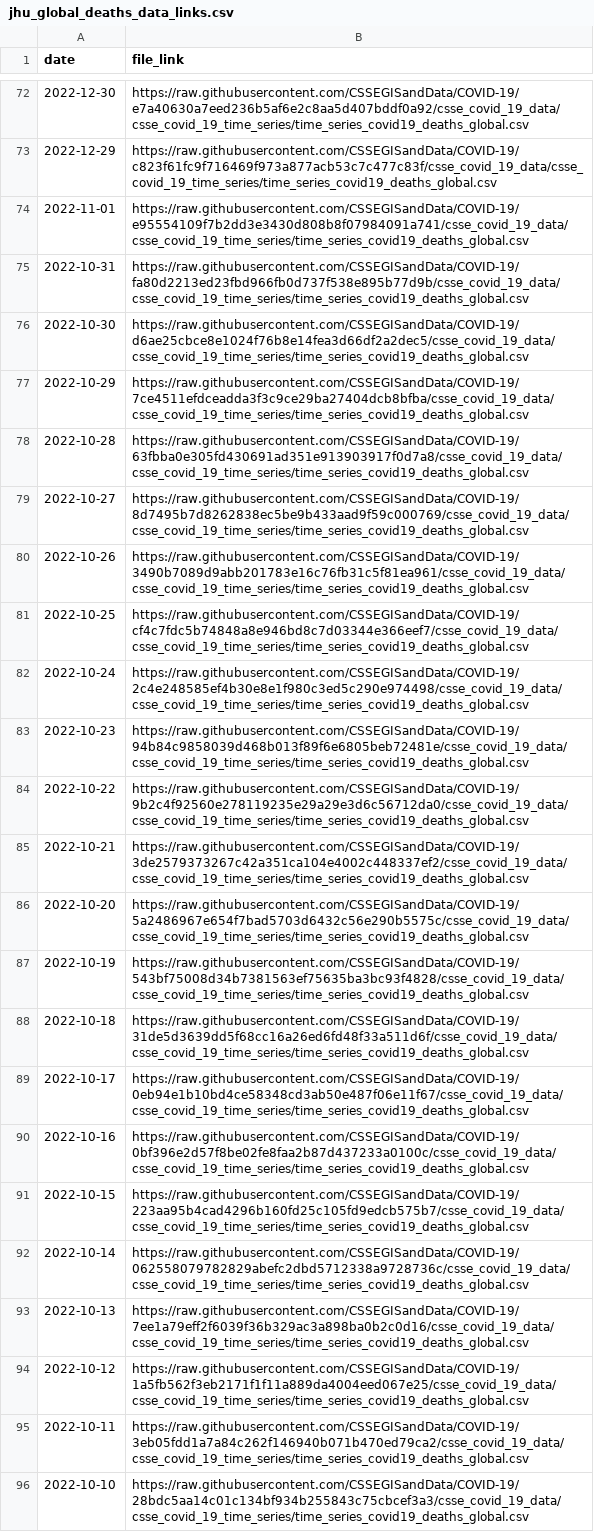
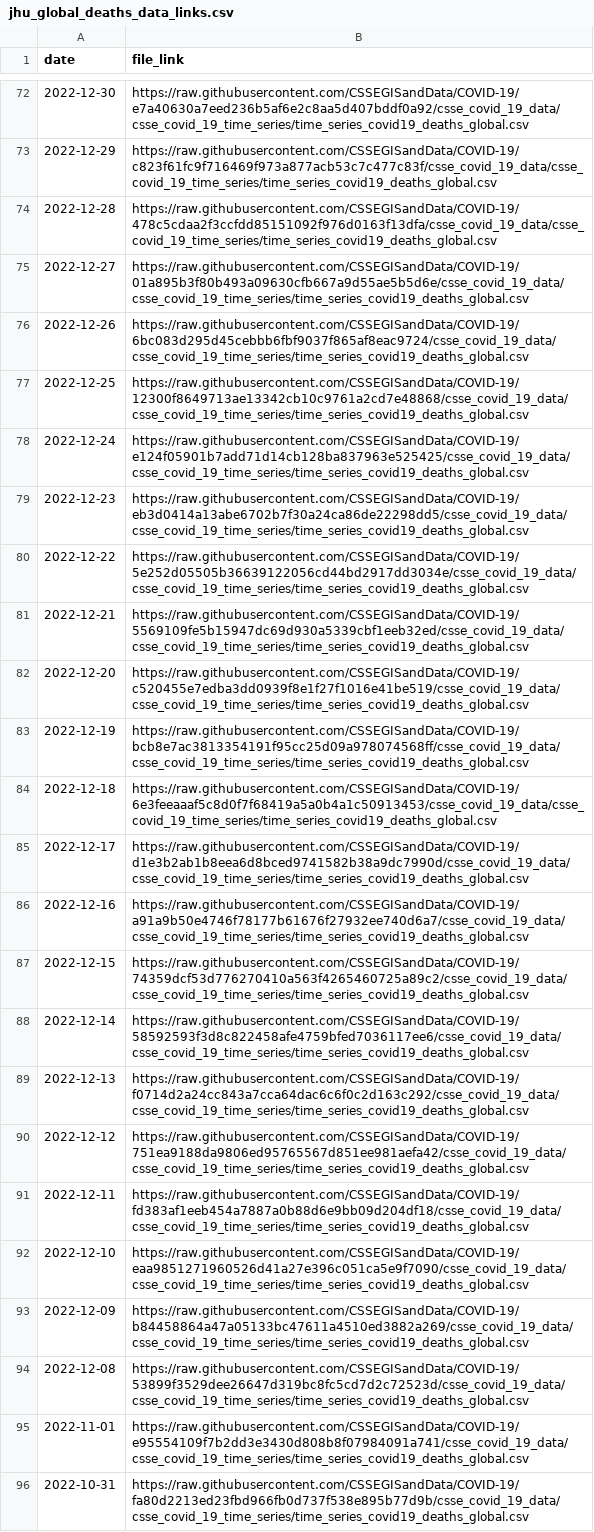
Before and after one commit to lshandross/covidData, a CSV file: data/jhu_global_deaths_data_links.csv, drawn as a sheet; only a part is shown, gaps mark what is left out; the shorter side is filled out with more unchanged rows.

```diff
--- a/data/jhu_global_deaths_data_links.csv
+++ b/data/jhu_global_deaths_data_links.csv
@@ -73,2 +73,23 @@
 2022-12-29,"https://raw.githubusercontent.com/CSSEGISandData/COVID-19/c823f61fc9f716469f973a877acb53c7c477c83f/csse_covid_19_data/csse_covid_19_time_series/time_series_covid19_deaths_global.csv"
+2022-12-28,"https://raw.githubusercontent.com/CSSEGISandData/COVID-19/478c5cdaa2f3ccfdd85151092f976d0163f13dfa/csse_covid_19_data/csse_covid_19_time_series/time_series_covid19_deaths_global.csv"
+2022-12-27,"https://raw.githubusercontent.com/CSSEGISandData/COVID-19/01a895b3f80b493a09630cfb667a9d55ae5b5d6e/csse_covid_19_data/csse_covid_19_time_series/time_series_covid19_deaths_global.csv"
+2022-12-26,"https://raw.githubusercontent.com/CSSEGISandData/COVID-19/6bc083d295d45cebbb6fbf9037f865af8eac9724/csse_covid_19_data/csse_covid_19_time_series/time_series_covid19_deaths_global.csv"
+2022-12-25,"https://raw.githubusercontent.com/CSSEGISandData/COVID-19/12300f8649713ae13342cb10c9761a2cd7e48868/csse_covid_19_data/csse_covid_19_time_series/time_series_covid19_deaths_global.csv"
+2022-12-24,"https://raw.githubusercontent.com/CSSEGISandData/COVID-19/e124f05901b7add71d14cb128ba837963e525425/csse_covid_19_data/csse_covid_19_time_series/time_series_covid19_deaths_global.csv"
+2022-12-23,"https://raw.githubusercontent.com/CSSEGISandData/COVID-19/eb3d0414a13abe6702b7f30a24ca86de22298dd5/csse_covid_19_data/csse_covid_19_time_series/time_series_covid19_deaths_global.csv"
+2022-12-22,"https://raw.githubusercontent.com/CSSEGISandData/COVID-19/5e252d05505b36639122056cd44bd2917dd3034e/csse_covid_19_data/csse_covid_19_time_series/time_series_covid19_deaths_global.csv"
+2022-12-21,"https://raw.githubusercontent.com/CSSEGISandData/COVID-19/5569109fe5b15947dc69d930a5339cbf1eeb32ed/csse_covid_19_data/csse_covid_19_time_series/time_series_covid19_deaths_global.csv"
+2022-12-20,"https://raw.githubusercontent.com/CSSEGISandData/COVID-19/c520455e7edba3dd0939f8e1f27f1016e41be519/csse_covid_19_data/csse_covid_19_time_series/time_series_covid19_deaths_global.csv"
+2022-12-19,"https://raw.githubusercontent.com/CSSEGISandData/COVID-19/bcb8e7ac3813354191f95cc25d09a978074568ff/csse_covid_19_data/csse_covid_19_time_series/time_series_covid19_deaths_global.csv"
+2022-12-18,"https://raw.githubusercontent.com/CSSEGISandData/COVID-19/6e3feeaaaf5c8d0f7f68419a5a0b4a1c50913453/csse_covid_19_data/csse_covid_19_time_series/time_series_covid19_deaths_global.csv"
+2022-12-17,"https://raw.githubusercontent.com/CSSEGISandData/COVID-19/d1e3b2ab1b8eea6d8bced9741582b38a9dc7990d/csse_covid_19_data/csse_covid_19_time_series/time_series_covid19_deaths_global.csv"
+2022-12-16,"https://raw.githubusercontent.com/CSSEGISandData/COVID-19/a91a9b50e4746f78177b61676f27932ee740d6a7/csse_covid_19_data/csse_covid_19_time_series/time_series_covid19_deaths_global.csv"
+2022-12-15,"https://raw.githubusercontent.com/CSSEGISandData/COVID-19/74359dcf53d776270410a563f4265460725a89c2/csse_covid_19_data/csse_covid_19_time_series/time_series_covid19_deaths_global.csv"
+2022-12-14,"https://raw.githubusercontent.com/CSSEGISandData/COVID-19/58592593f3d8c822458afe4759bfed7036117ee6/csse_covid_19_data/csse_covid_19_time_series/time_series_covid19_deaths_global.csv"
+2022-12-13,"https://raw.githubusercontent.com/CSSEGISandData/COVID-19/f0714d2a24cc843a7cca64dac6c6f0c2d163c292/csse_covid_19_data/csse_covid_19_time_series/time_series_covid19_deaths_global.csv"
+2022-12-12,"https://raw.githubusercontent.com/CSSEGISandData/COVID-19/751ea9188da9806ed95765567d851ee981aefa42/csse_covid_19_data/csse_covid_19_time_series/time_series_covid19_deaths_global.csv"
+2022-12-11,"https://raw.githubusercontent.com/CSSEGISandData/COVID-19/fd383af1eeb454a7887a0b88d6e9bb09d204df18/csse_covid_19_data/csse_covid_19_time_series/time_series_covid19_deaths_global.csv"
+2022-12-10,"https://raw.githubusercontent.com/CSSEGISandData/COVID-19/eaa9851271960526d41a27e396c051ca5e9f7090/csse_covid_19_data/csse_covid_19_time_series/time_series_covid19_deaths_global.csv"
+2022-12-09,"https://raw.githubusercontent.com/CSSEGISandData/COVID-19/b84458864a47a05133bc47611a4510ed3882a269/csse_covid_19_data/csse_covid_19_time_series/time_series_covid19_deaths_global.csv"
+2022-12-08,"https://raw.githubusercontent.com/CSSEGISandData/COVID-19/53899f3529dee26647d319bc8fc5cd7d2c72523d/csse_covid_19_data/csse_covid_19_time_series/time_series_covid19_deaths_global.csv"
 2022-11-01,"https://raw.githubusercontent.com/CSSEGISandData/COVID-19/e95554109f7b2dd3e3430d808b8f07984091a741/csse_covid_19_data/csse_covid_19_time_series/time_series_covid19_deaths_global.csv"
```
